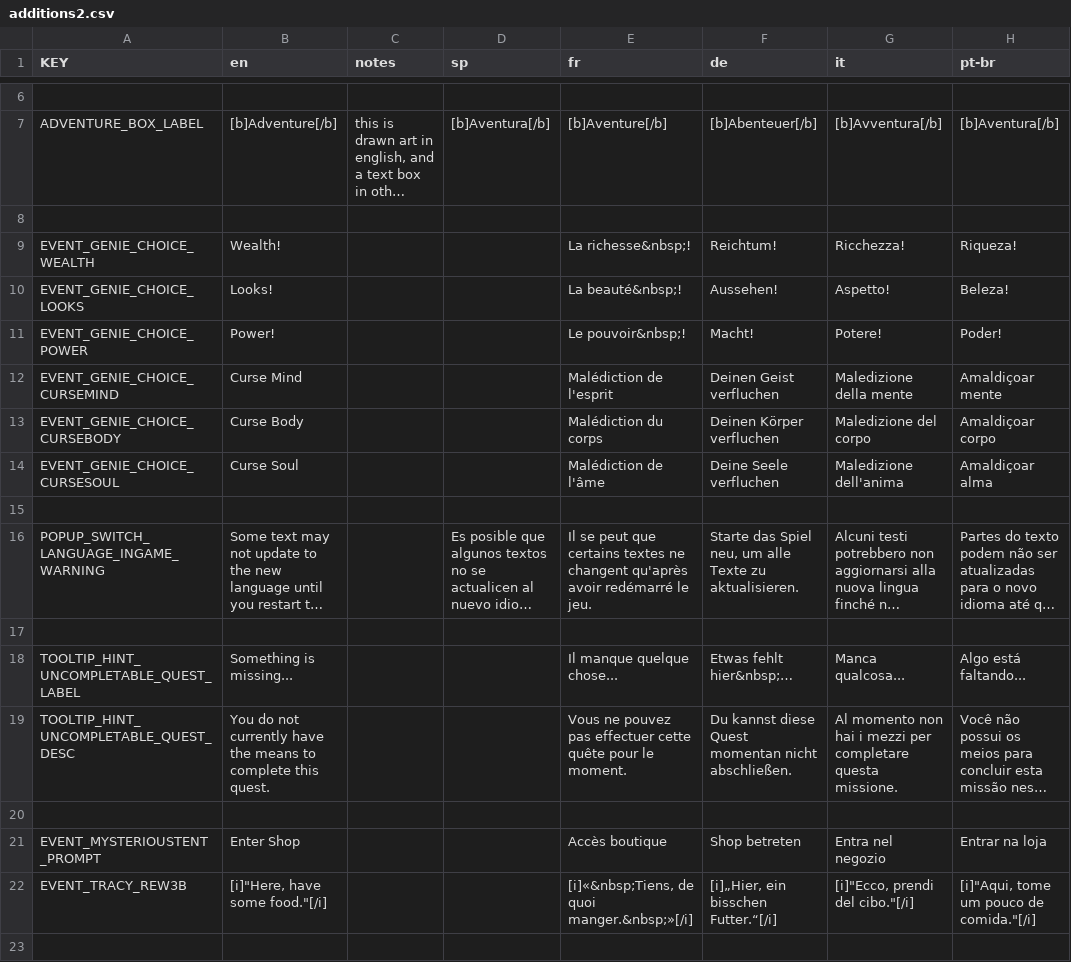
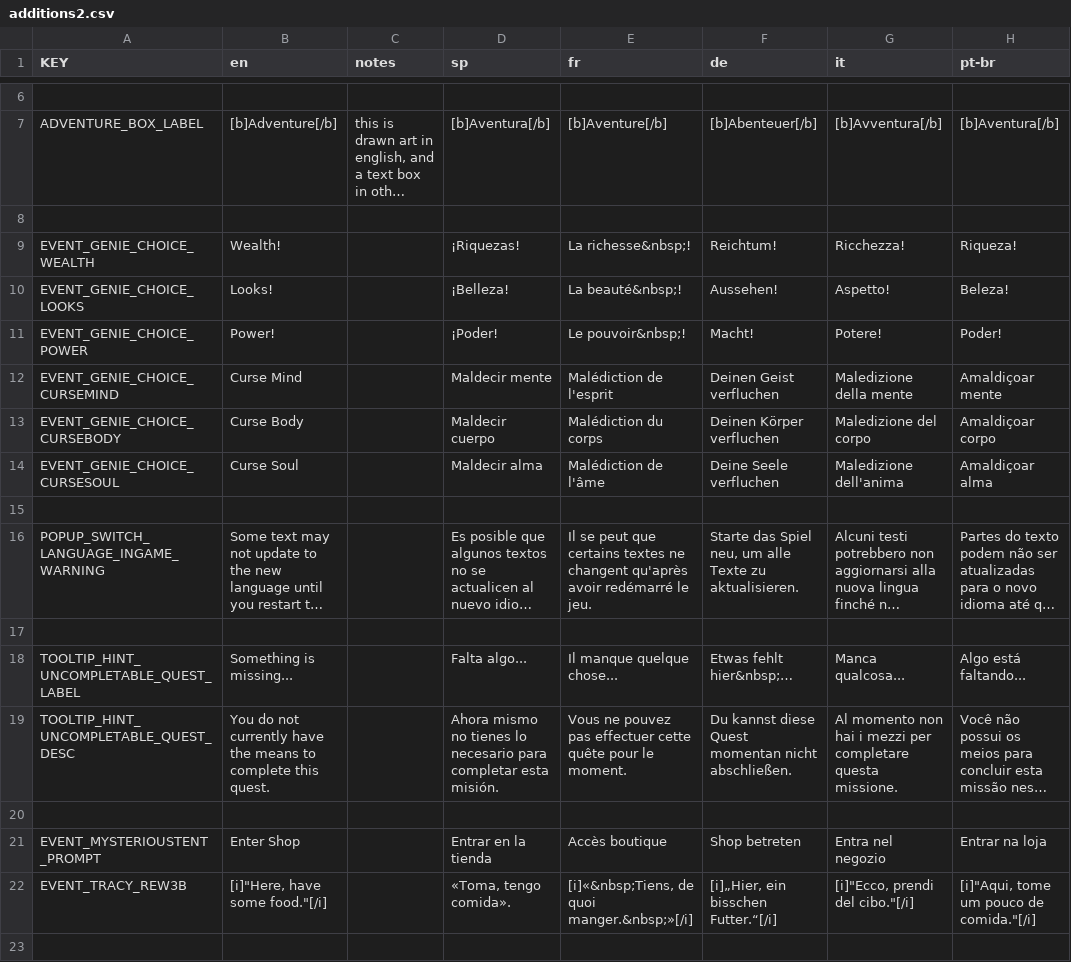
Before and after one commit to nanashi-484/Mewgenics-Traditional-Chinese-Translation, a CSV file: Mewgenics_CN_patch/data/text/additions2.csv, drawn as a sheet; only a part is shown, gaps mark what is left out; long unchanged cells end in …; the diff covers the shown part only; the diff names each change by its address in the sheet, - before the commit and + after, or states it on an @@ line.

```diff
--- a/Mewgenics_CN_patch/data/text/additions2.csv
+++ b/Mewgenics_CN_patch/data/text/additions2.csv
-D9 (sp): (empty)
+D9 (sp): ¡Riquezas!
-D10 (sp): (empty)
+D10 (sp): ¡Belleza!
-D11 (sp): (empty)
+D11 (sp): ¡Poder!
-D12 (sp): (empty)
+D12 (sp): Maldecir mente
-D13 (sp): (empty)
+D13 (sp): Maldecir cuerpo
-D14 (sp): (empty)
+D14 (sp): Maldecir alma
-D18 (sp): (empty)
+D18 (sp): Falta algo...
-D19 (sp): (empty)
+D19 (sp): Ahora mismo no tienes lo necesario para completar esta misión.
-D21 (sp): (empty)
+D21 (sp): Entrar en la tienda
-D22 (sp): (empty)
+D22 (sp): «Toma, tengo comida».
```
Also changed, not shown: 47 edited cells elsewhere in this file, Mewgenics_CN_patch/data/text/items.csv, Mewgenics_CN_patch/data/text/keyword_tooltips.csv, 36 other files.
